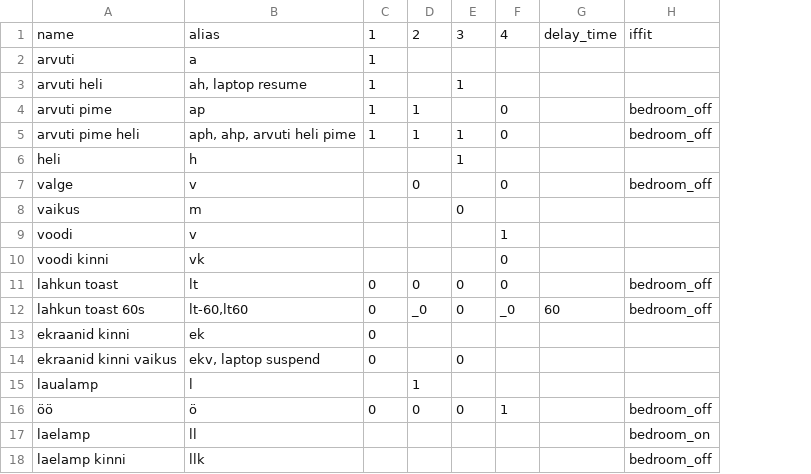
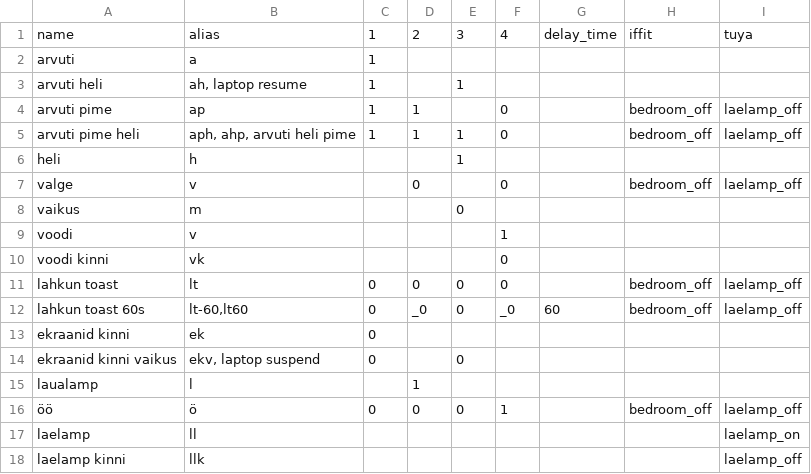
Before and after one commit to valdur55/433mhz-http-api, a CSV file: shortcuts.csv, drawn as a sheet; the diff names each change by its address in the sheet, - before the commit and + after, or states it on an @@ line.

Commit message:
tinytuya impemelntation for nedis/tuya smart bulb.

```diff
--- a/shortcuts.csv
+++ b/shortcuts.csv
+column I, rows 1-18: tuya |  |  | laelamp_off | laelamp_off |  | laelamp_off |  |  |  | laelamp_off | laelamp_off |  |  |  | laelamp_off | laelamp_on | laelamp_off
-H17: bedroom_on
+H17: (empty)
-H18: bedroom_off
+H18: (empty)
```
Also changed, not shown: 3 other files.
